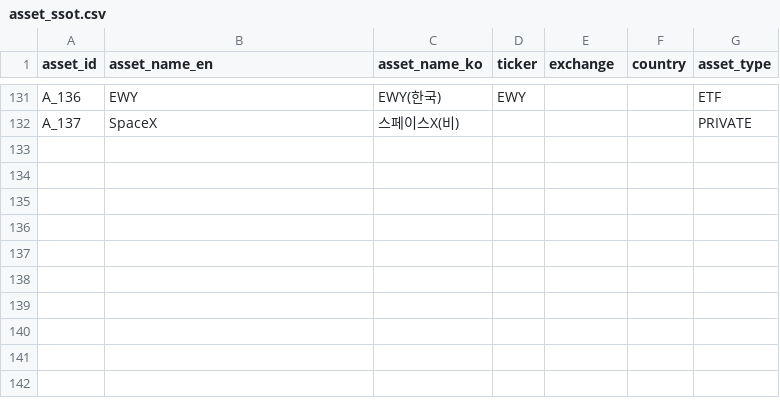
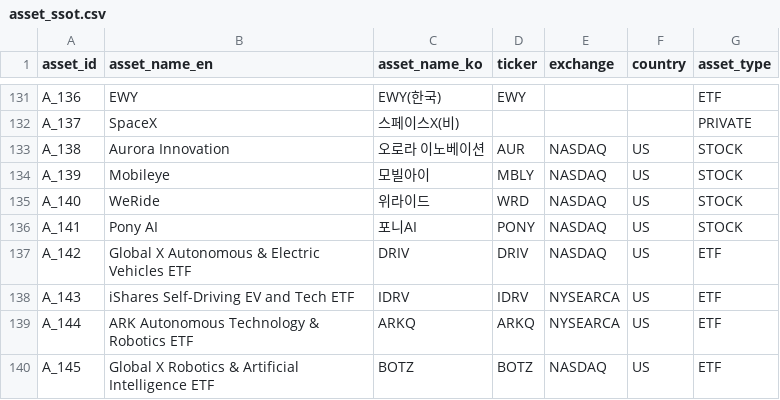
Before and after one commit to kang0302/import_MT, a CSV file: data/ssot/asset_ssot.csv, drawn as a sheet; only a part is shown, gaps mark what is left out; the diff names each change by its address in the sheet, - before the commit and + after, or states it on an @@ line.

Commit message:
Update asset_ssot.csv

```diff
--- a/data/ssot/asset_ssot.csv
+++ b/data/ssot/asset_ssot.csv
+row 133: A_138 | Aurora Innovation | 오로라 이노베이션 | AUR | NASDAQ | US | STOCK
+row 134: A_139 | Mobileye | 모빌아이 | MBLY | NASDAQ | US | STOCK
+row 135: A_140 | WeRide | 위라이드 | WRD | NASDAQ | US | STOCK
+row 136: A_141 | Pony AI | 포니AI | PONY | NASDAQ | US | STOCK
+row 137: A_142 | Global X Autonomous & Electric Vehicles ETF | DRIV | DRIV | NASDAQ | US | ETF
+row 138: A_143 | iShares Self-Driving EV and Tech ETF | IDRV | IDRV | NYSEARCA | US | ETF
+row 139: A_144 | ARK Autonomous Technology & Robotics ETF | ARKQ | ARKQ | NYSEARCA | US | ETF
+row 140: A_145 | Global X Robotics & Artificial Intelligence ETF | BOTZ | BOTZ | NASDAQ | US | ETF
```
